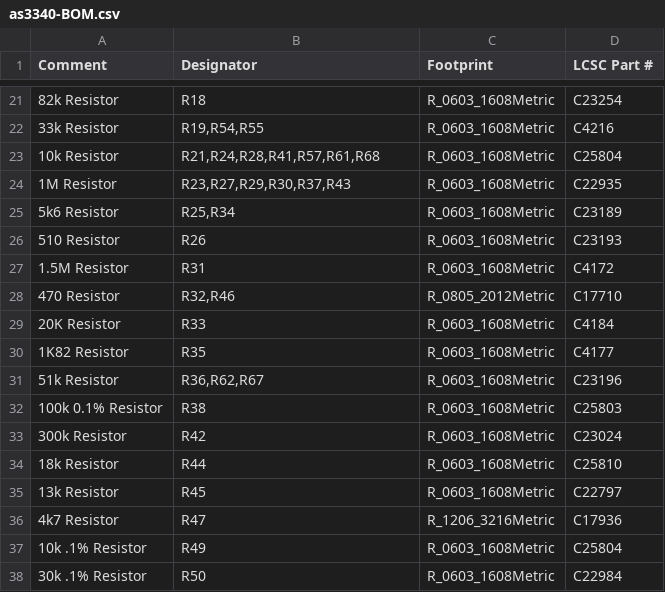
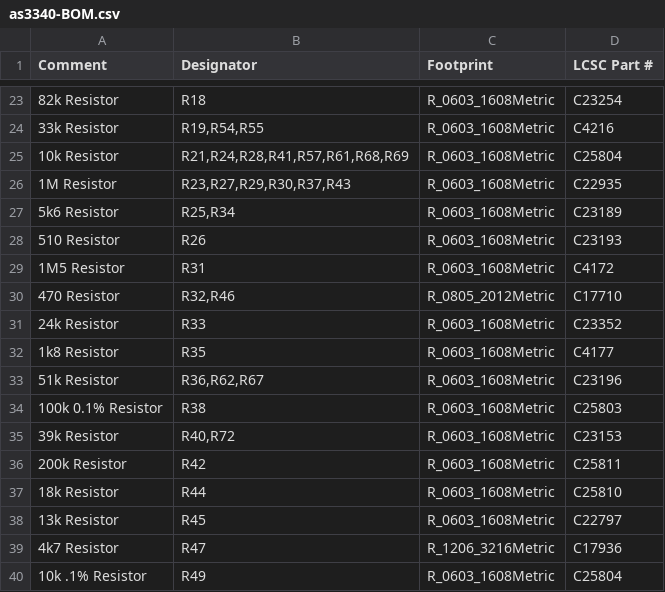
Before and after one commit to brer-rabbit/zoxnoxious, a CSV file: kicad/as3340/assembly/as3340-BOM.csv, drawn as a sheet; only a part is shown, gaps mark what is left out; the shorter side is filled out with more unchanged rows; addresses are those after the commit; the diff covers the shown part only; the diff names each change by its address in the sheet, - before the commit and + after, or states it on an @@ line.

```diff
--- a/kicad/as3340/assembly/as3340-BOM.csv
+++ b/kicad/as3340/assembly/as3340-BOM.csv
-B25 (Designator): R21,R24,R28,R41,R57,R61,R68
+B25 (Designator): R21,R24,R28,R41,R57,R61,R68,R69
-A29 (Comment): 1.5M Resistor
+A29 (Comment): 1M5 Resistor
-A31 (Comment): 20K Resistor
+A31 (Comment): 24k Resistor
-D31 (LCSC Part #): C4184
+D31 (LCSC Part #): C23352
-A32 (Comment): 1K82 Resistor
+A32 (Comment): 1k8 Resistor
+row 35: 39k Resistor | R40,R72 | R_0603_1608Metric | C23153
-A36 (Comment): 300k Resistor
+A36 (Comment): 200k Resistor
-D36 (LCSC Part #): C23024
+D36 (LCSC Part #): C25811
```
Also changed, not shown: 9 added rows, 5 removed rows and 8 edited cells elsewhere in this file, 19 other files.
